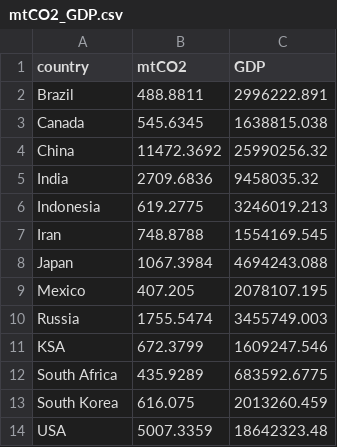
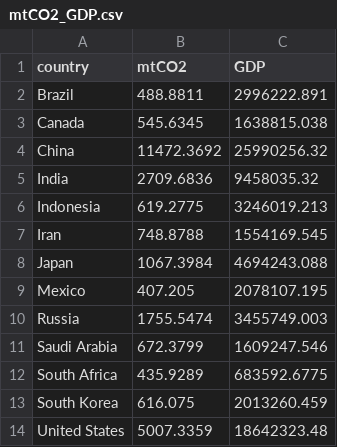
Before and after one commit to jagmeet18/test_2, a CSV file: mtCO2_GDP.csv, drawn as a sheet.

Commit message:
Update mtCO2_GDP.csv

```diff
--- a/mtCO2_GDP.csv
+++ b/mtCO2_GDP.csv
@@ -10,5 +10,5 @@ Mexico,407.205,2078107.195
 Russia,1755.5474,3455749.003
-KSA,672.3799,1609247.546
+Saudi Arabia,672.3799,1609247.546
 South Africa,435.9289,683592.6775
 South Korea,616.075,2013260.459
-USA,5007.3359,18642323.48
+United States,5007.3359,18642323.48
```
